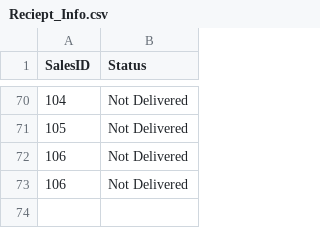
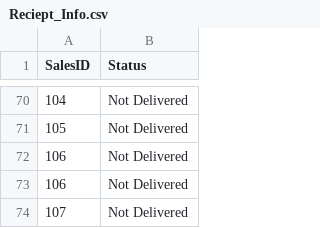
Before and after one commit to Feeder029/POS-main, a CSV file: Reciept_Info.csv, drawn as a sheet; only a part is shown, gaps mark what is left out.

```diff
--- a/Reciept_Info.csv
+++ b/Reciept_Info.csv
@@ -73 +73,2 @@ SalesID,Status
 106,Not Delivered
+107,Not Delivered
```
Also changed, not shown: POS-main/POS-ims/inventory.csv, 8 other files.
